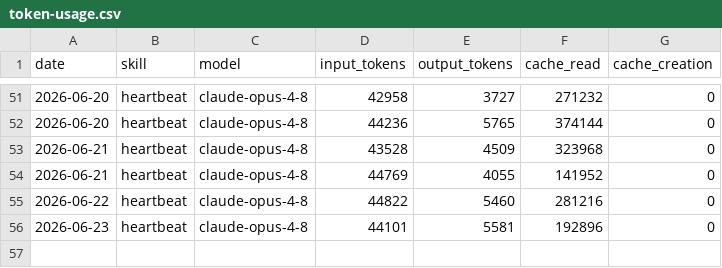
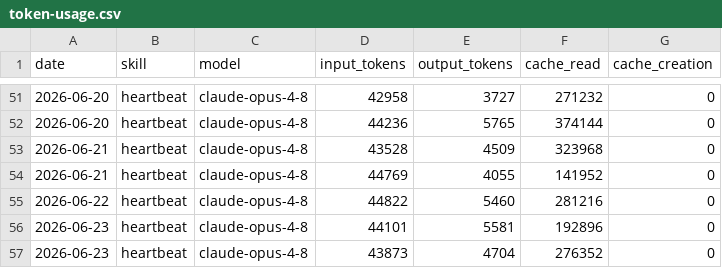
Before and after one commit to UIZorrot/aeon, a CSV file: memory/token-usage.csv, drawn as a sheet; only a part is shown, gaps mark what is left out; the diff names each change by its address in the sheet, - before the commit and + after, or states it on an @@ line.

Commit message:
chore(heartbeat): auto-commit 2026-06-23

```diff
--- a/memory/token-usage.csv
+++ b/memory/token-usage.csv
+row 57: 2026-06-23 | heartbeat | claude-opus-4-8 | 43873 | 4704 | 276352 | 0
```
Also changed, not shown: 3 other files.
